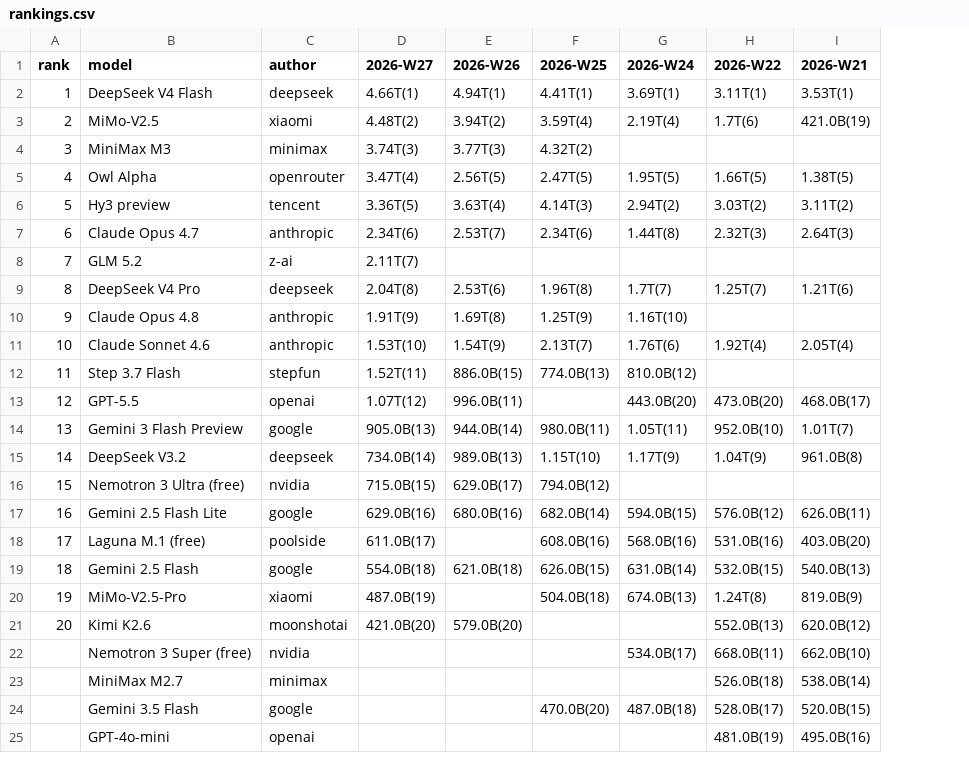
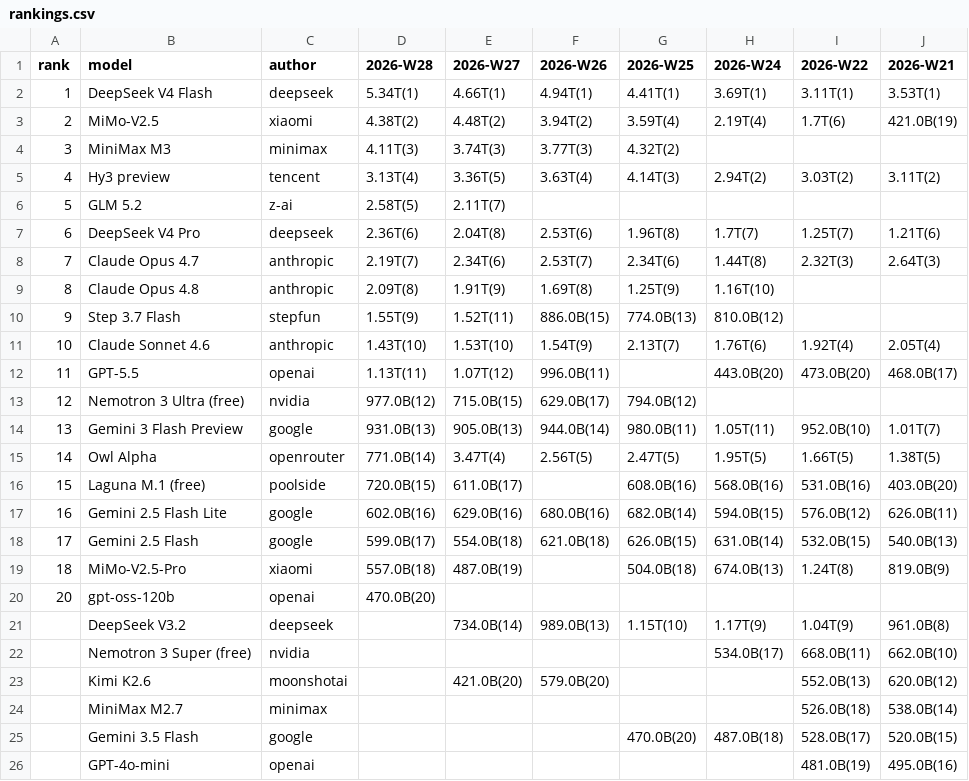
Before and after one commit to kimjonh/kimstore, a CSV file: data/openrouter_rankings/rankings.csv, drawn as a sheet; only a part is shown; removed rows and columns are numbered as before the commit, all else as after; the diff names each change by its address in the sheet, - before the commit and + after, or states it on an @@ line.

```diff
--- a/data/openrouter_rankings/rankings.csv
+++ b/data/openrouter_rankings/rankings.csv
+column D (2026-W28), rows 2-7: 5.34T(1) | 4.38T(2) | 4.11T(3) | 3.13T(4) | 2.58T(5) | 2.36T(6); row 9: 2.09T(8); rows 11-12: 1.43T(10) | 1.13T(11); row 14: 931.0B(13); rows 17-19: 602.0B(16) | 599.0B(17) | 557.0B(18)
-row 5: 4 | Owl Alpha | openrouter | 3.47T(4) | 2.56T(5) | 2.47T(5) | 1.95T(5) | 1.66T(5) | 1.38T(5)
-A5 (rank): 5
+A5 (rank): 4
-row 7: 6 | Claude Opus 4.7 | anthropic | 2.34T(6) | 2.53T(7) | 2.34T(6) | 1.44T(8) | 2.32T(3) | 2.64T(3)
-A6 (rank): 7
+A6 (rank): 5
-A7 (rank): 8
+A7 (rank): 6
+row 8: 7 | Claude Opus 4.7 | anthropic | 2.19T(7) | 2.34T(6) | 2.53T(7) | 2.34T(6) | 1.44T(8) | 2.32T(3) | 2.64T(3)
-A9 (rank): 9
+A9 (rank): 8
+row 10: 9 | Step 3.7 Flash | stepfun | 1.55T(9) | 1.52T(11) | 886.0B(15) | 774.0B(13) | 810.0B(12)
-row 12: 11 | Step 3.7 Flash | stepfun | 1.52T(11) | 886.0B(15) | 774.0B(13) | 810.0B(12)
-A12 (rank): 12
+A12 (rank): 11
+row 13: 12 | Nemotron 3 Ultra (free) | nvidia | 977.0B(12) | 715.0B(15) | 629.0B(17) | 794.0B(12)
-row 15: 14 | DeepSeek V3.2 | deepseek | 734.0B(14) | 989.0B(13) | 1.15T(10) | 1.17T(9) | 1.04T(9) | 961.0B(8)
-row 16: 15 | Nemotron 3 Ultra (free) | nvidia | 715.0B(15) | 629.0B(17) | 794.0B(12)
+row 15: 14 | Owl Alpha | openrouter | 771.0B(14) | 3.47T(4) | 2.56T(5) | 2.47T(5) | 1.95T(5) | 1.66T(5) | 1.38T(5)
+row 16: 15 | Laguna M.1 (free) | poolside | 720.0B(15) | 611.0B(17) |  | 608.0B(16) | 568.0B(16) | 531.0B(16) | 403.0B(20)
-row 18: 17 | Laguna M.1 (free) | poolside | 611.0B(17) |  | 608.0B(16) | 568.0B(16) | 531.0B(16) | 403.0B(20)
-A18 (rank): 18
+A18 (rank): 17
-A19 (rank): 19
+A19 (rank): 18
-row 21: 20 | Kimi K2.6 | moonshotai | 421.0B(20) | 579.0B(20) |  |  | 552.0B(13) | 620.0B(12)
+row 20: 20 | gpt-oss-120b | openai | 470.0B(20)
+row 21:  | DeepSeek V3.2 | deepseek |  | 734.0B(14) | 989.0B(13) | 1.15T(10) | 1.17T(9) | 1.04T(9) | 961.0B(8)
+row 23:  | Kimi K2.6 | moonshotai |  | 421.0B(20) | 579.0B(20) |  |  | 552.0B(13) | 620.0B(12)
```
Also changed, not shown: 3 other files.
